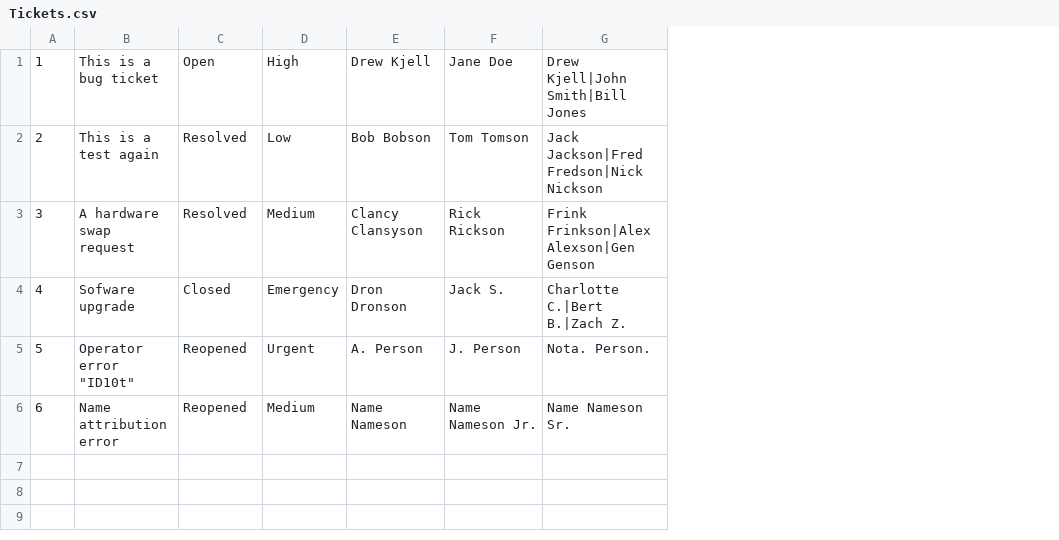
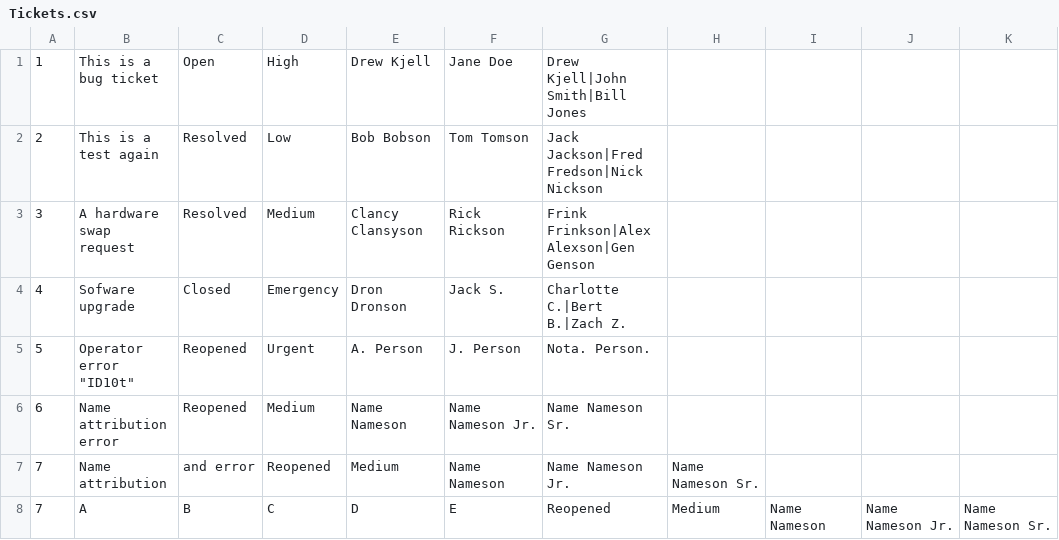
Before and after one commit to JosephMemmelAtWCTC/Ticketing-System, a CSV file: Tickets.csv, drawn as a sheet; the diff names each change by its address in the sheet, - before the commit and + after, or states it on an @@ line.

Commit message:
Split ticket seperation from file ticket creation with DELIMETER_1 merger for inside summary

```diff
--- a/Tickets.csv
+++ b/Tickets.csv
+column H, empty
+column I, empty
+column J, empty
+column K, empty
+row 7: 7 | Name attribution | and error | Reopened | Medium | Name Nameson | Name Nameson Jr. | Name Nameson Sr.
+row 8: 7 | A | B | C | D | E | Reopened | Medium | Name Nameson | Name Nameson Jr. | Name Nameson Sr.
```
Also changed, not shown: 1 other file.
